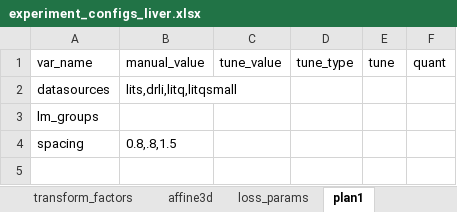
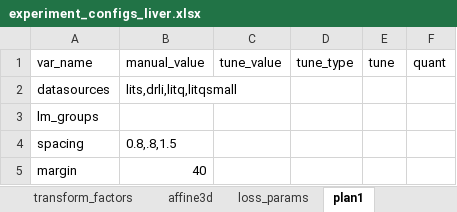
Before and after one commit to drusmanbashir/fran, an Excel workbook: configurations/experiment_configs_liver.xlsx, sheet plan1, drawn as a sheet; values as stored, in another font and other column widths than the file's, no borders; the diff names each change by its address in the sheet, - before the commit and + after, or states it on an @@ line.

```diff
--- a/configurations/experiment_configs_liver.xlsx (sheet plan1)
+++ b/configurations/experiment_configs_liver.xlsx (sheet plan1)
+row 5: margin | 40
```
Also changed, not shown: sheet dataset_params, 14 other files.
